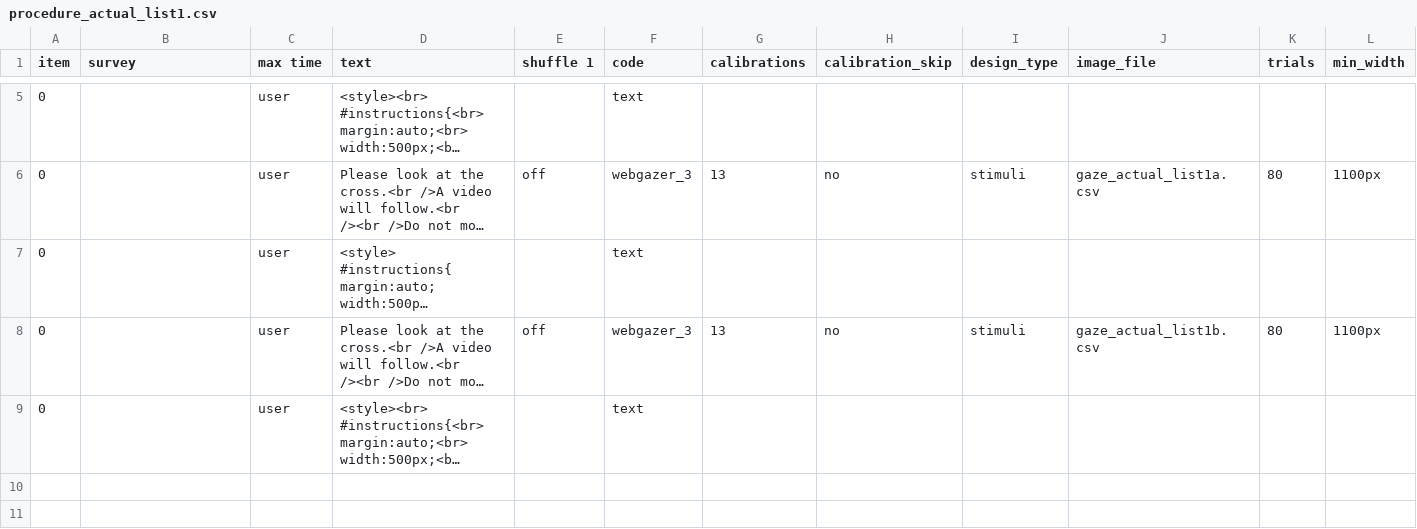
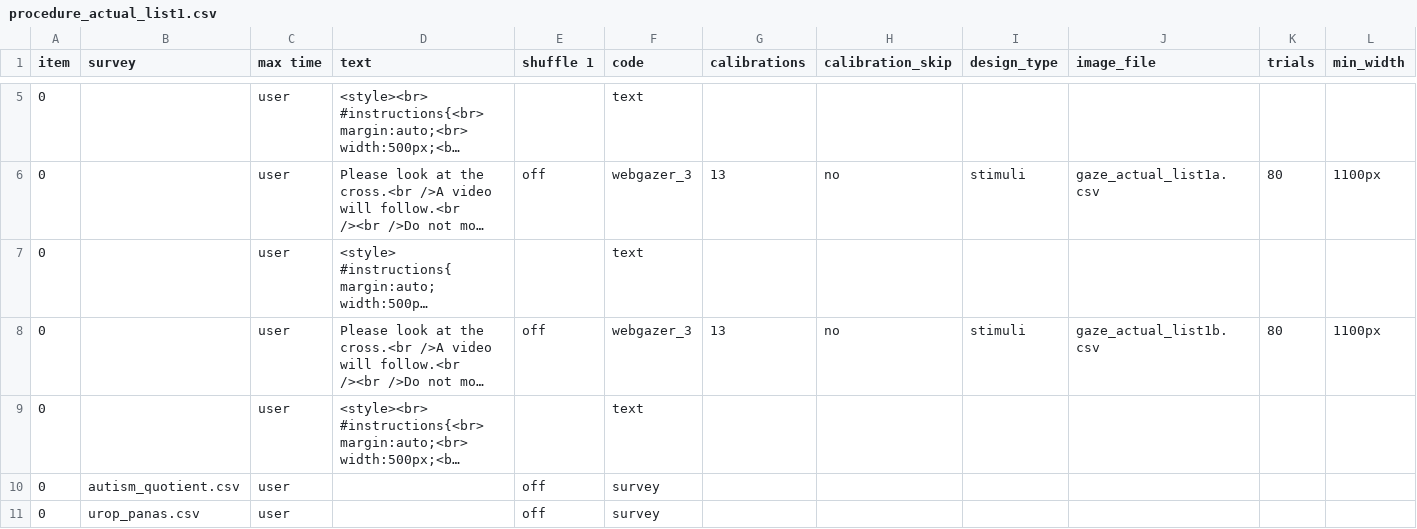
Before and after one commit to zhao-haffey/eye-tracking-face-voice, a CSV file: User/Projects/gaze_preview/procedure_actual_list1.csv, drawn as a sheet; only a part is shown, gaps mark what is left out; long unchanged cells end in …; rows hold the shown columns only; the diff names each change by its address in the sheet, - before the commit and + after, or states it on an @@ line.

```diff
--- a/User/Projects/gaze_preview/procedure_actual_list1.csv
+++ b/User/Projects/gaze_preview/procedure_actual_list1.csv
+row 10: 0 | autism_quotient.csv | user |  | off | survey
+row 11: 0 | urop_panas.csv | user |  | off | survey
```
Also changed, not shown: User/Projects/gaze_preview/procedure_actual_list2.csv, User/Projects/gaze_preview/procedure_actual_list3.csv, 9 other files.
